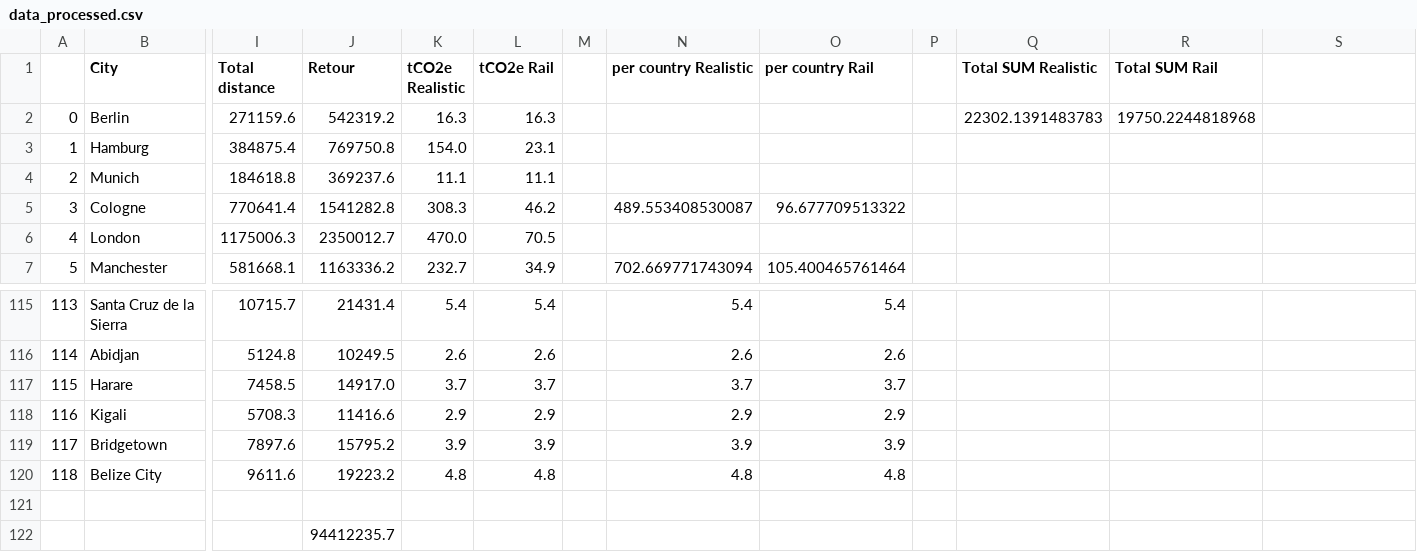
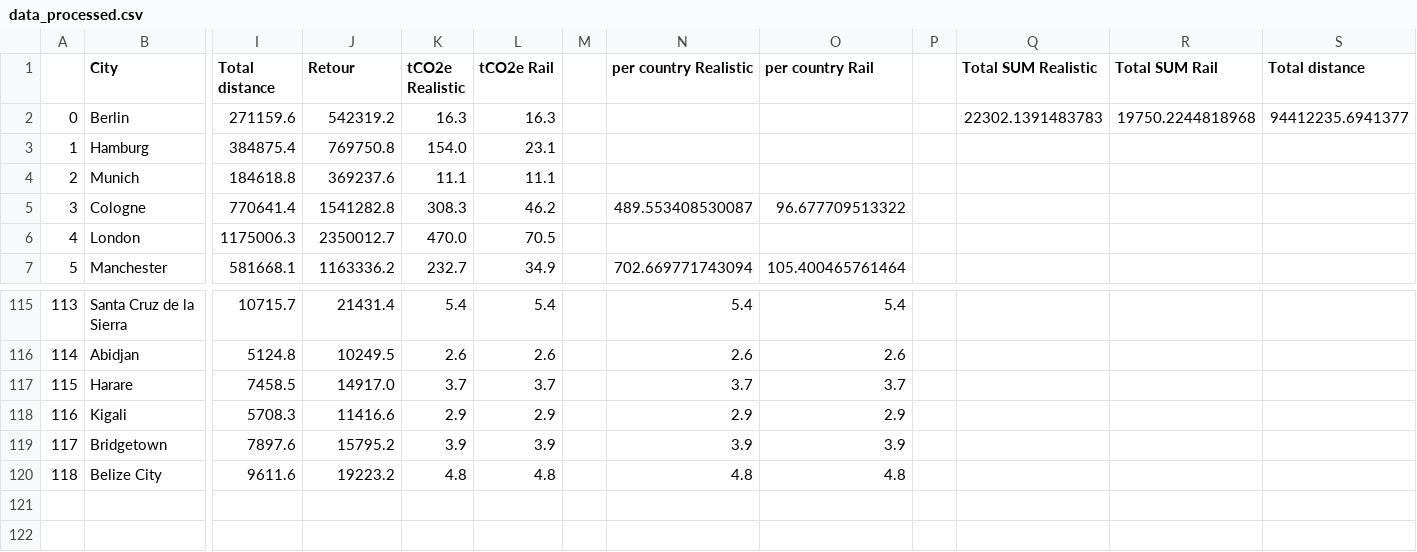
Before and after one commit to ConferenceCarbonTracker/CarbonFootprintEGU, a CSV file: data/data_processed.csv, drawn as a sheet; only a part is shown, gaps mark what is left out; rows hold the shown columns only; the diff names each change by its address in the sheet, - before the commit and + after, or states it on an @@ line.

Commit message:
csv updated

```diff
--- a/data/data_processed.csv
+++ b/data/data_processed.csv
-S1: (empty)
+S1: Total distance
-S2 (Total distance): (empty)
+S2 (Total distance): 94412235.6941377
-row 121: (empty)
-row 122:  |  |  | 94412235.7
```
